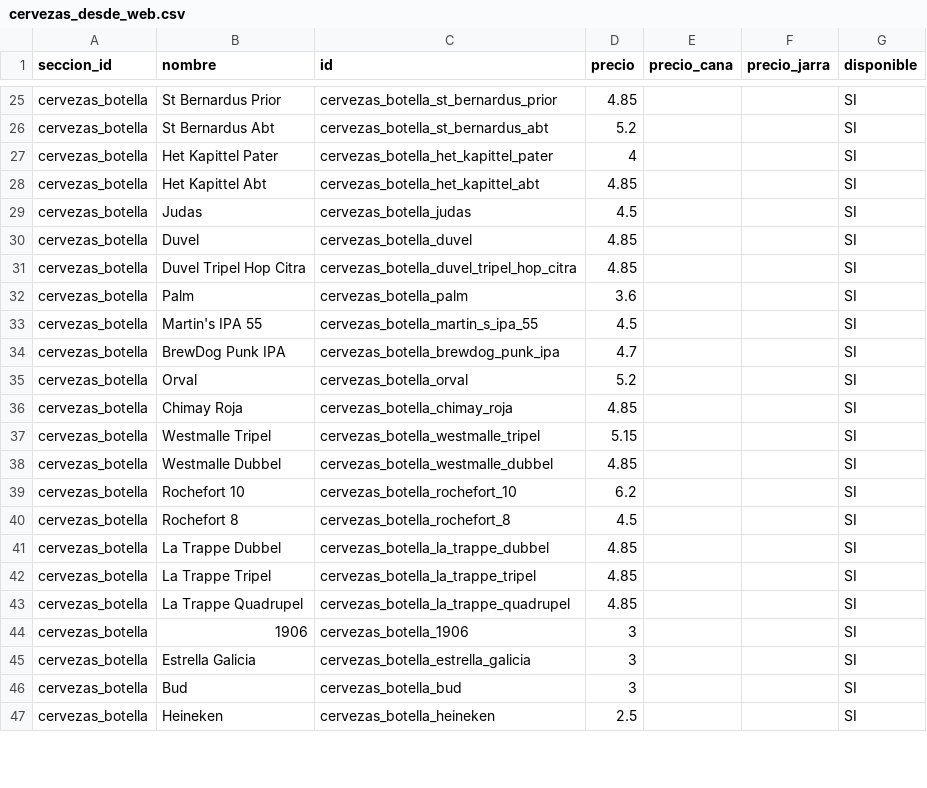
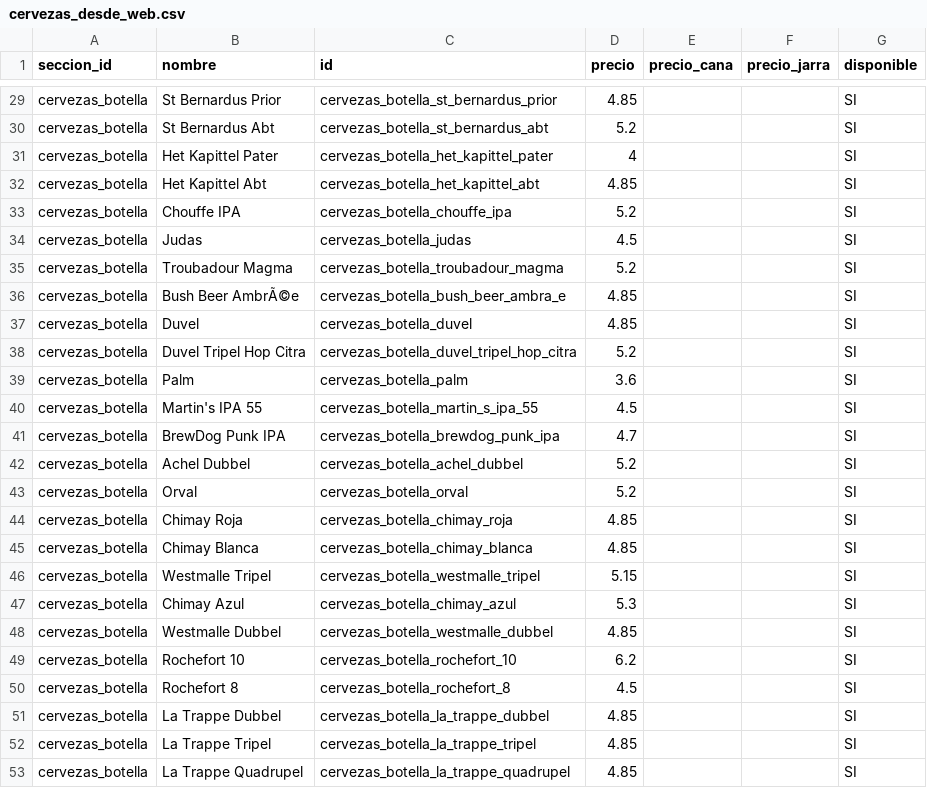
Before and after one commit to websbybaltuki/bar-bierwinkel, a CSV file: output/spreadsheet/cervezas_desde_web.csv, drawn as a sheet; only a part is shown, gaps mark what is left out; the shorter side is filled out with more unchanged rows; the diff covers the shown part only.

```diff
--- a/output/spreadsheet/cervezas_desde_web.csv
+++ b/output/spreadsheet/cervezas_desde_web.csv
@@ -28,5 +32,8 @@ cervezas_botella;Het Kapittel Pater;cervezas_botella_het_kapittel_pater;4;;;SI
 cervezas_botella;Het Kapittel Abt;cervezas_botella_het_kapittel_abt;4.85;;;SI
+cervezas_botella;Chouffe IPA;cervezas_botella_chouffe_ipa;5.2;;;SI
 cervezas_botella;Judas;cervezas_botella_judas;4.5;;;SI
+cervezas_botella;Troubadour Magma;cervezas_botella_troubadour_magma;5.2;;;SI
+cervezas_botella;Bush Beer AmbrÃ©e;cervezas_botella_bush_beer_ambra_e;4.85;;;SI
 cervezas_botella;Duvel;cervezas_botella_duvel;4.85;;;SI
-cervezas_botella;Duvel Tripel Hop Citra;cervezas_botella_duvel_tripel_hop_citra;4.85;;;SI
+cervezas_botella;Duvel Tripel Hop Citra;cervezas_botella_duvel_tripel_hop_citra;5.2;;;SI
 cervezas_botella;Palm;cervezas_botella_palm;3.6;;;SI
@@ -34,5 +41,8 @@ cervezas_botella;Martin's IPA 55;cervezas_botella_martin_s_ipa_55;4.5;;;SI
 cervezas_botella;BrewDog Punk IPA;cervezas_botella_brewdog_punk_ipa;4.7;;;SI
+cervezas_botella;Achel Dubbel;cervezas_botella_achel_dubbel;5.2;;;SI
 cervezas_botella;Orval;cervezas_botella_orval;5.2;;;SI
 cervezas_botella;Chimay Roja;cervezas_botella_chimay_roja;4.85;;;SI
+cervezas_botella;Chimay Blanca;cervezas_botella_chimay_blanca;4.85;;;SI
 cervezas_botella;Westmalle Tripel;cervezas_botella_westmalle_tripel;5.15;;;SI
+cervezas_botella;Chimay Azul;cervezas_botella_chimay_azul;5.3;;;SI
 cervezas_botella;Westmalle Dubbel;cervezas_botella_westmalle_dubbel;4.85;;;SI
```
Also changed, not shown: 15 added rows, 6 removed rows, 2 moved rows and 22 edited cells elsewhere in this file, 12 other files.
